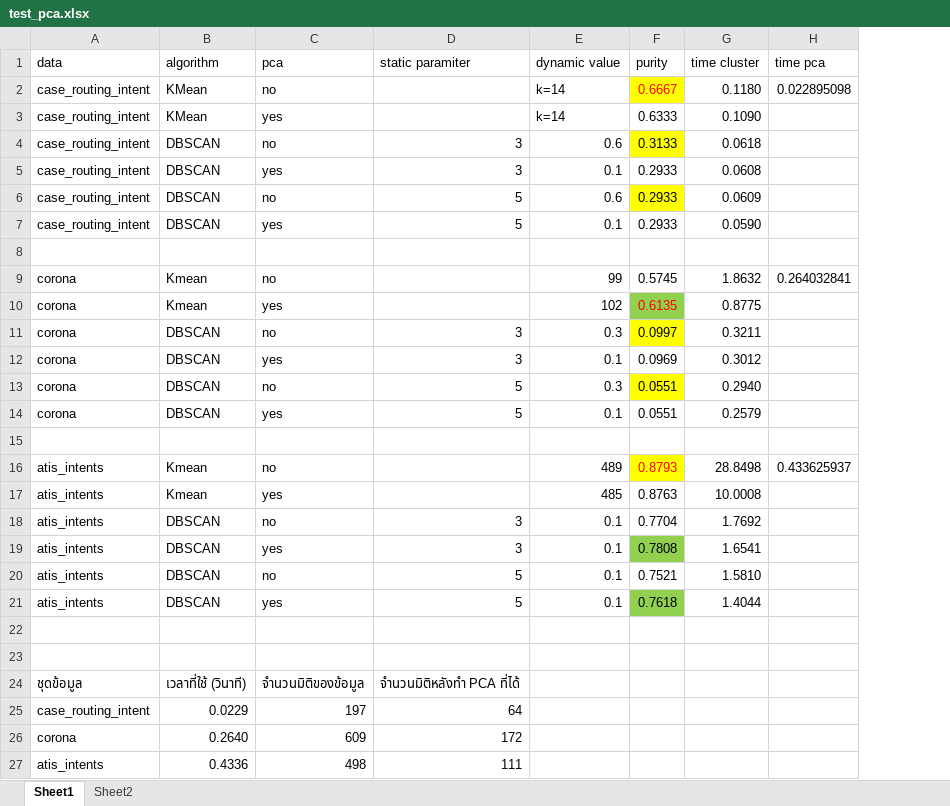
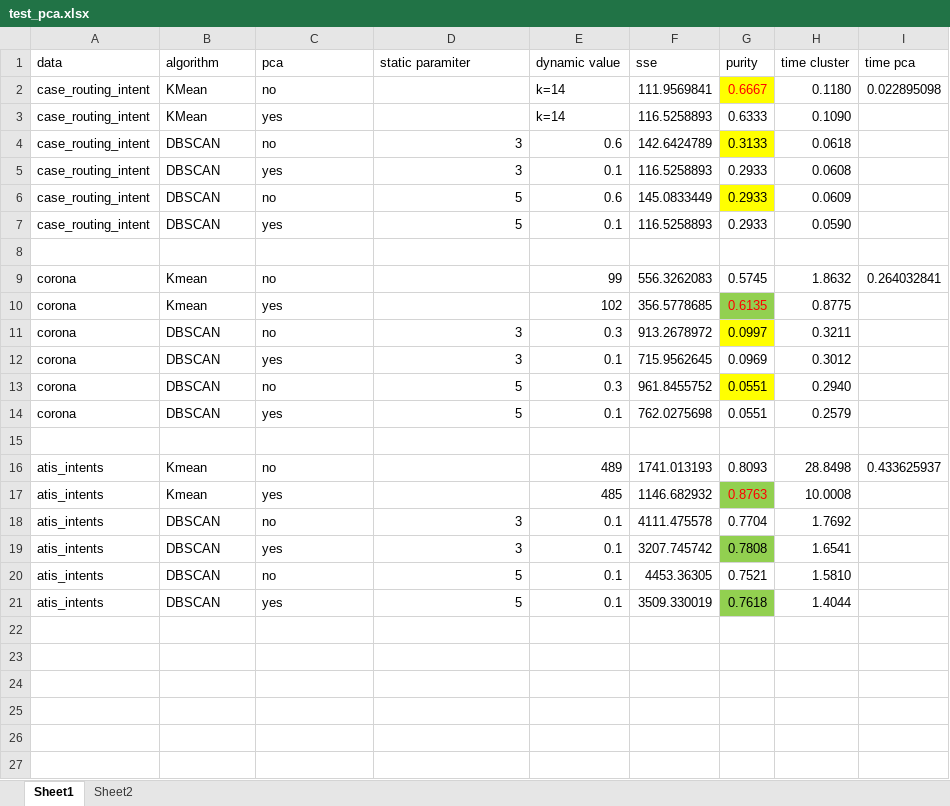
Before and after one commit to Nutthaphol/ComSci-Project, an Excel workbook: stat/test_pca.xlsx, sheet Sheet1, drawn as a sheet; values as stored, in another font and other column widths than the file's, no borders; removed rows and columns are numbered as before the commit, all else as after; the diff names each change by its address in the sheet, - before the commit and + after, or states it on an @@ line.

```diff
--- a/stat/test_pca.xlsx (sheet Sheet1)
+++ b/stat/test_pca.xlsx (sheet Sheet1)
+column F (sse), rows 2-21: 111.9569841 | 116.5258893 | 142.6424789 | 116.5258893 | 145.0833449 | 116.5258893 |  | 556.3262083 | 356.5778685 | 913.2678972 | 715.9562645 | 961.8455752 | 762.0275698 |  | 1741.013193 | 1146.682932 | 4111.475578 | 3207.745742 | 4453.36305 | 3509.330019
-G16 (purity): 0.8793
+G16 (purity): 0.8093
@@ G16 fill: #FFFF00 → none, text colour: #FF0000 → black @@
@@ G17 fill: none → #92D050, text colour: black → #FF0000 @@
-row 22: (empty)
-row 23: (empty)
-row 24: ชุดข้อมูล | เวลาที่ใช้ (วินาที) | จำนวนมิติของข้อมูล | จำนวนมิติหลังทำ PCA ที่ได้
-row 25: case_routing_intent | 0.0229 | 197 | 64
-row 26: corona | 0.2640 | 609 | 172
-row 27: atis_intents | 0.4336 | 498 | 111
```
Also changed, not shown: sheet Sheet2, 6 other files.
